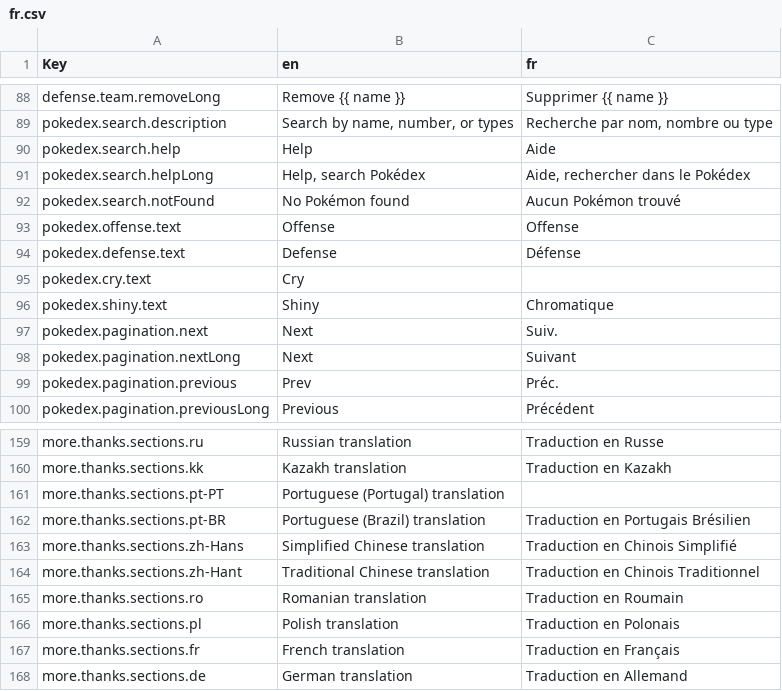
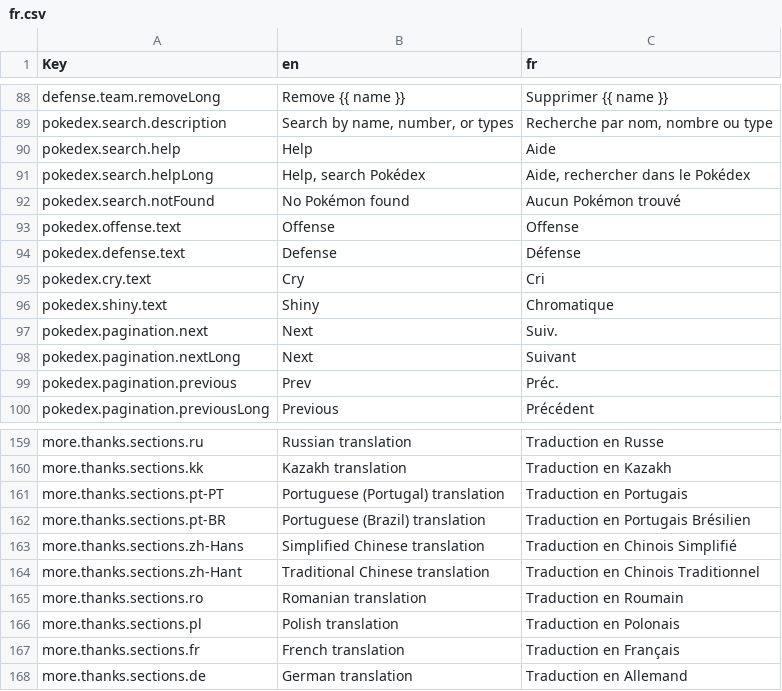
Before and after one commit to wavebeem/pkmn.help, a CSV file: public/translations/fr.csv, drawn as a sheet; only a part is shown, gaps mark what is left out.

Commit message:
translations

```diff
--- a/public/translations/fr.csv
+++ b/public/translations/fr.csv
@@ -94,3 +94,3 @@ pokedex.offense.text,Offense,Offense
 pokedex.defense.text,Defense,Défense
-pokedex.cry.text,Cry,
+pokedex.cry.text,Cry,Cri
 pokedex.shiny.text,Shiny,Chromatique
@@ -160,3 +160,3 @@ more.thanks.sections.ru,Russian translation,Traduction en Russe
 more.thanks.sections.kk,Kazakh translation,Traduction en Kazakh
-more.thanks.sections.pt-PT,Portuguese (Portugal) translation,
+more.thanks.sections.pt-PT,Portuguese (Portugal) translation,Traduction en Portugais
 more.thanks.sections.pt-BR,Portuguese (Brazil) translation,Traduction en Portugais Brésilien
```
Also changed, not shown: public/translations/zh-Hant.csv, 10 other files.
